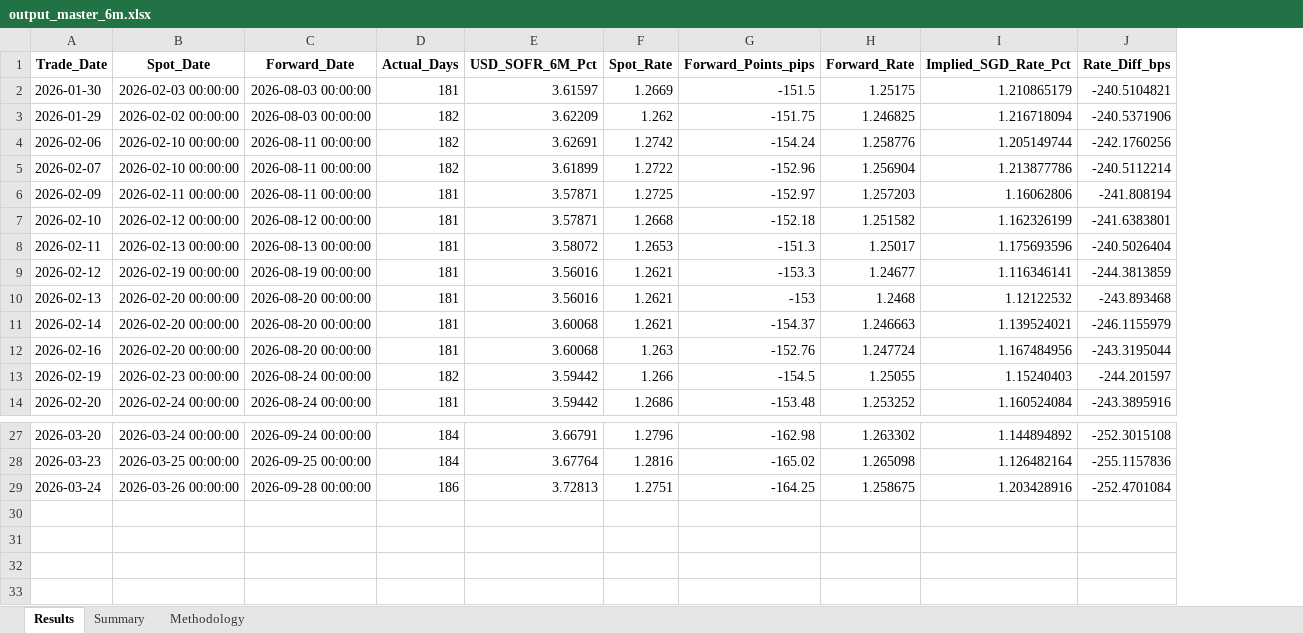
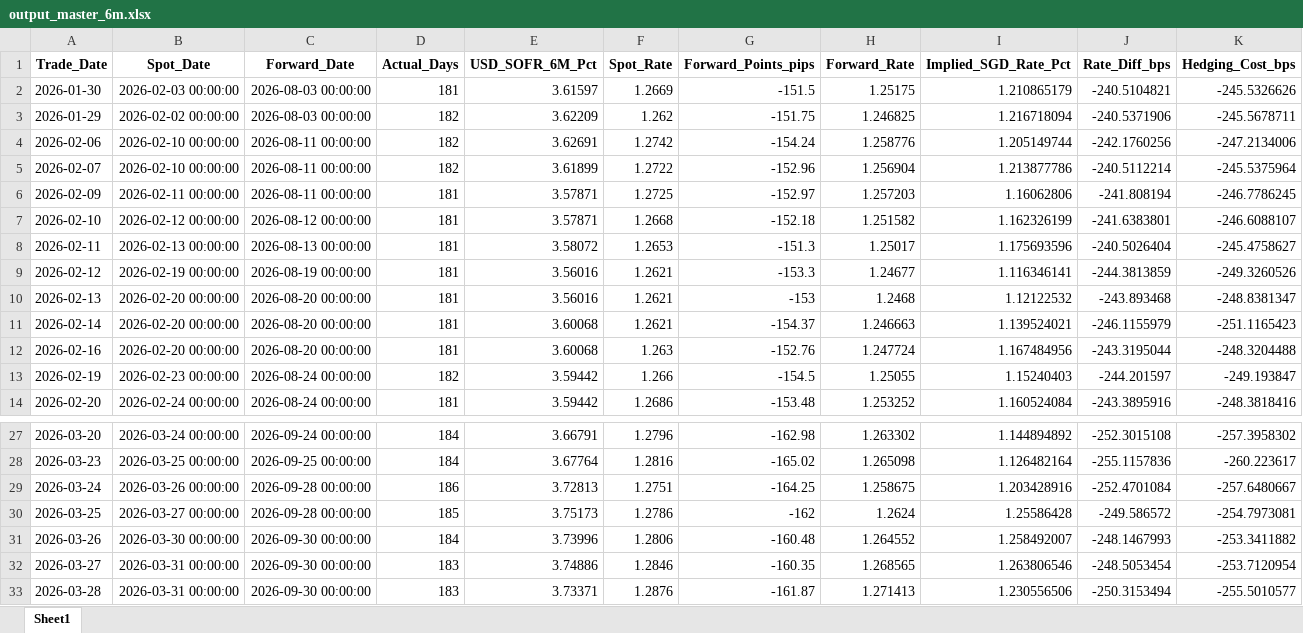
Before and after one commit to fredgoh1/SwapImplied, an Excel workbook: output_master_6m.xlsx, sheet Sheet1, drawn as a sheet; only a part is shown, gaps mark what is left out; values as stored, in another font and other column widths than the file's, no borders; the diff names each change by its address in the sheet, - before the commit and + after, or states it on an @@ line.

```diff
--- a/output_master_6m.xlsx (sheet Sheet1)
+++ b/output_master_6m.xlsx (sheet Sheet1)
-sheet tab: Results
+sheet tab: Sheet1
-sheet tab: Summary
-sheet tab: Methodology
+column K (Hedging_Cost_bps), rows 2-14: -245.5326626 | -245.5678711 | -247.2134006 | -245.5375964 | -246.7786245 | -246.6088107 | -245.4758627 | -249.3260526 | -248.8381347 | -251.1165423 | -248.3204488 | -249.193847 | -248.3818416; rows 27-29: -257.3958302 | -260.223617 | -257.6480667
+row 30: 2026-03-25 | 2026-03-27 00:00:00 | 2026-09-28 00:00:00 | 185 | 3.75173 | 1.2786 | -162 | 1.2624 | 1.25586428 | -249.586572 | -254.7973081
+row 31: 2026-03-26 | 2026-03-30 00:00:00 | 2026-09-30 00:00:00 | 184 | 3.73996 | 1.2806 | -160.48 | 1.264552 | 1.258492007 | -248.1467993 | -253.3411882
+row 32: 2026-03-27 | 2026-03-31 00:00:00 | 2026-09-30 00:00:00 | 183 | 3.74886 | 1.2846 | -160.35 | 1.268565 | 1.263806546 | -248.5053454 | -253.7120954
+row 33: 2026-03-28 | 2026-03-31 00:00:00 | 2026-09-30 00:00:00 | 183 | 3.73371 | 1.2876 | -161.87 | 1.271413 | 1.230556506 | -250.3153494 | -255.5010577
```
Also changed, not shown: output_master_1m.xlsx, output_master_3m.xlsx, 5 other files.
